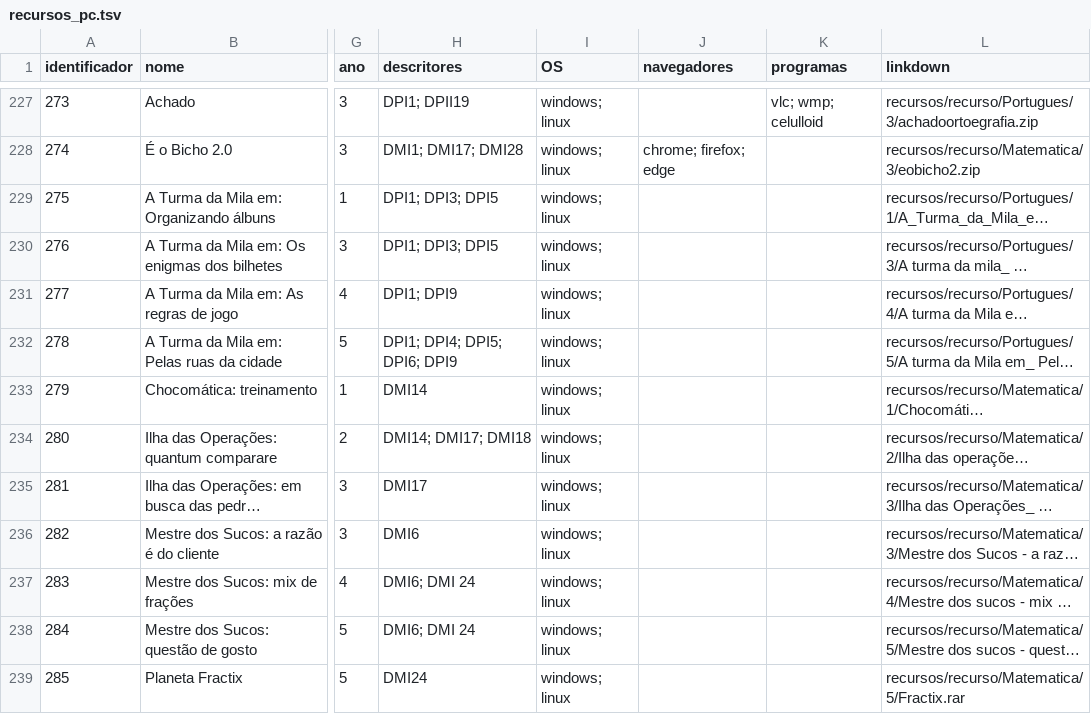
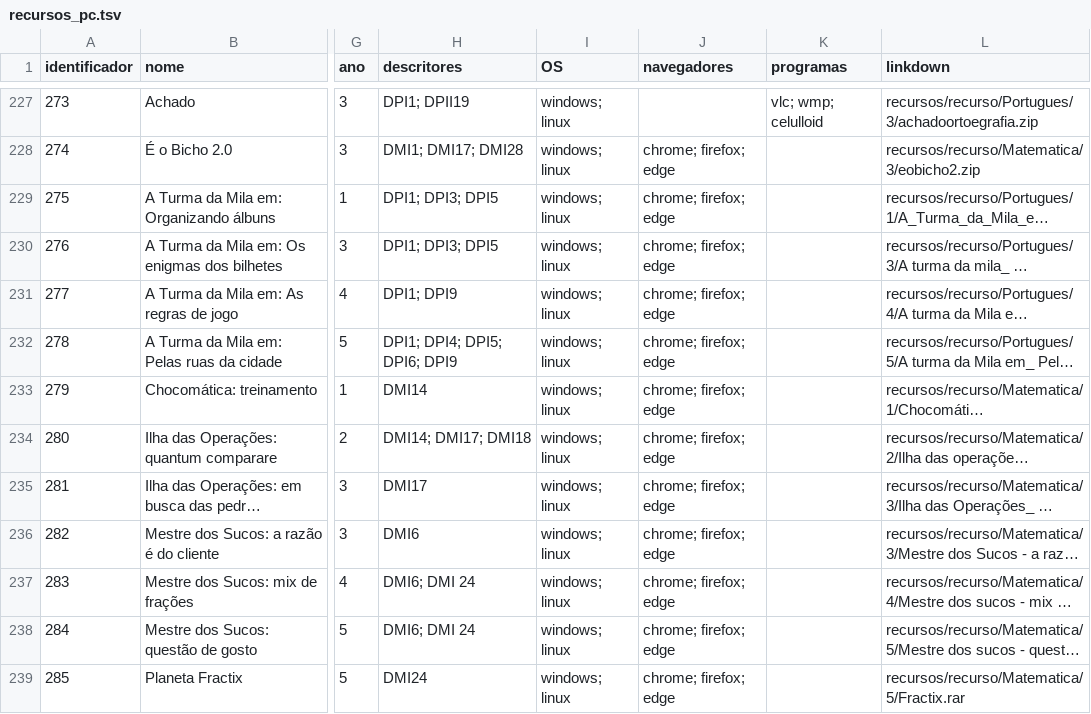
Before and after one commit to ProjetoAthenaUFC/ProjetoAthenaUFC.github.io, a TSV file: athena/data/recursos_pc.tsv, drawn as a sheet; only a part is shown, gaps mark what is left out; long unchanged cells end in …; the diff names each change by its address in the sheet, - before the commit and + after, or states it on an @@ line.

Commit message:
Adição da informação de compatibilidade

```diff
--- a/athena/data/recursos_pc.tsv
+++ b/athena/data/recursos_pc.tsv
-J229:J239 (navegadores): (empty)
+J229:J239 (navegadores): chrome; firefox; edge
```
